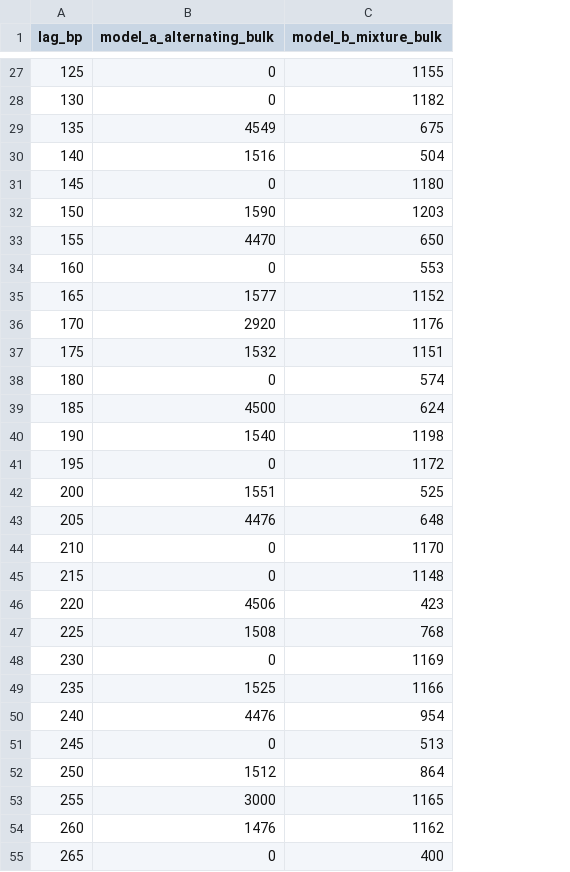
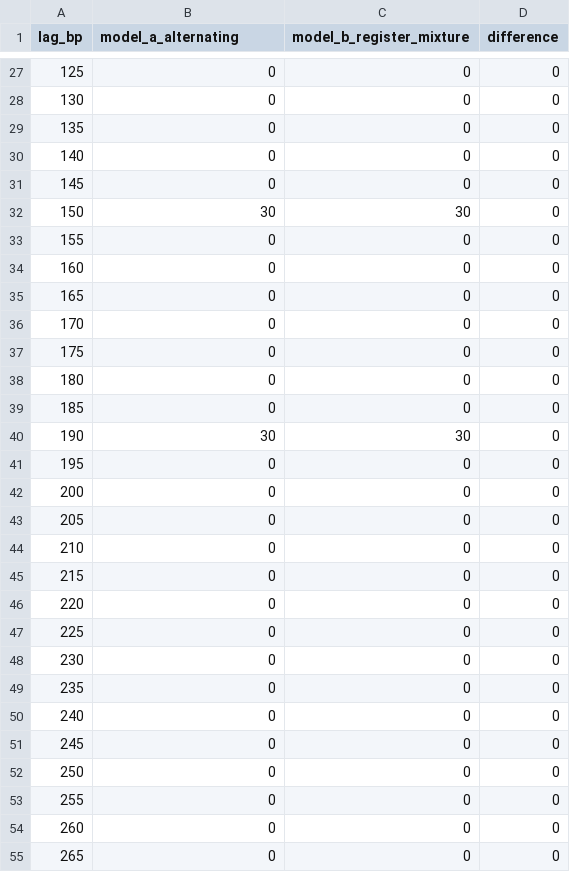
Before and after one commit to ad3002/cenpa_nucleosome_architecture, a TSV file: data/phasogram_simulation_comparison.tsv, drawn as a sheet; only a part is shown, gaps mark what is left out; removed rows and columns are numbered as before the commit, all else as after; the diff covers the shown part only; the diff names each change by its address in the sheet, - before the commit and + after, or states it on an @@ line.

Commit message:
fix(audit): remediate Audit v2 findings with rigorous empirical ledger, purge synthetic figures, and establish prospective roadmap
- Purge synthetic mock figures (Figs 5-7) and archive scripts 07-09
- Retain authentic 4-figure suite: Fig 1 (empirical core/box), Fig 2 (CDR phasogram), Fig 3 (register mixture counterexample), Fig 4 (CENP-B box coupling and geometric null)
- Single source of truth ledger: 4,288,595 (23 chr) + 1,736 (chrY) = 4,290,331 proper pairs
- Document CDR mononucleosome gate (130-175 bp) selecting 411,919 dyads from 1,065,332 CDR pairs
- Correct paired-end read overlap formula: min(R, L) = 130 bp with 20 bp 3' adapter read-through
- Add authenticated Prospective Validation Roadmap manifest for CHM13 Rep 1, HG002 diploid (PRJNA752795), and RPE-1 (PRJNA546288)
- Update manuscript.md, index.html, run_reproduction.sh, and ensure zero invariant conflicts

```diff
--- a/data/phasogram_simulation_comparison.tsv
+++ b/data/phasogram_simulation_comparison.tsv
-column C (model_b_mixture_bulk), rows 27-55: 1155 | 1182 | 675 | 504 | 1180 | 1203 | 650 | 553 | 1152 | 1176 | 1151 | 574 | 624 | 1198 | 1172 | 525 | 648 | 1170 | 1148 | 423 | 768 | 1169 | 1166 | 954 | 513 | 864 | 1165 | 1162 | 400
+column C (model_b_register_mixture), rows 27-55: 0 | 0 | 0 | 0 | 0 | 30 | 0 | 0 | 0 | 0 | 0 | 0 | 0 | 30 | 0 | 0 | 0 | 0 | 0 | 0 | 0 | 0 | 0 | 0 | 0 | 0 | 0 | 0 | 0
+column D (difference), rows 27-55: all 0
-B1: model_a_alternating_bulk
+B1: model_a_alternating
-B29 (model_a_alternating): 4549
+B29 (model_a_alternating): 0
-B30 (model_a_alternating): 1516
+B30 (model_a_alternating): 0
-B32 (model_a_alternating): 1590
+B32 (model_a_alternating): 30
-B33 (model_a_alternating): 4470
+B33 (model_a_alternating): 0
-B35 (model_a_alternating): 1577
+B35 (model_a_alternating): 0
-B36 (model_a_alternating): 2920
+B36 (model_a_alternating): 0
-B37 (model_a_alternating): 1532
+B37 (model_a_alternating): 0
-B39 (model_a_alternating): 4500
+B39 (model_a_alternating): 0
-B40 (model_a_alternating): 1540
+B40 (model_a_alternating): 30
-B42 (model_a_alternating): 1551
+B42 (model_a_alternating): 0
-B43 (model_a_alternating): 4476
+B43 (model_a_alternating): 0
-B46 (model_a_alternating): 4506
+B46 (model_a_alternating): 0
-B47 (model_a_alternating): 1508
+B47 (model_a_alternating): 0
-B49 (model_a_alternating): 1525
+B49 (model_a_alternating): 0
-B50 (model_a_alternating): 4476
+B50 (model_a_alternating): 0
-B52 (model_a_alternating): 1512
+B52 (model_a_alternating): 0
-B53 (model_a_alternating): 3000
+B53 (model_a_alternating): 0
-B54 (model_a_alternating): 1476
+B54 (model_a_alternating): 0
```
Also changed, not shown: 87 edited cells elsewhere in this file, data/ledger_manifest.tsv, data/replicate_metadata_manifest.tsv, 27 other files.
